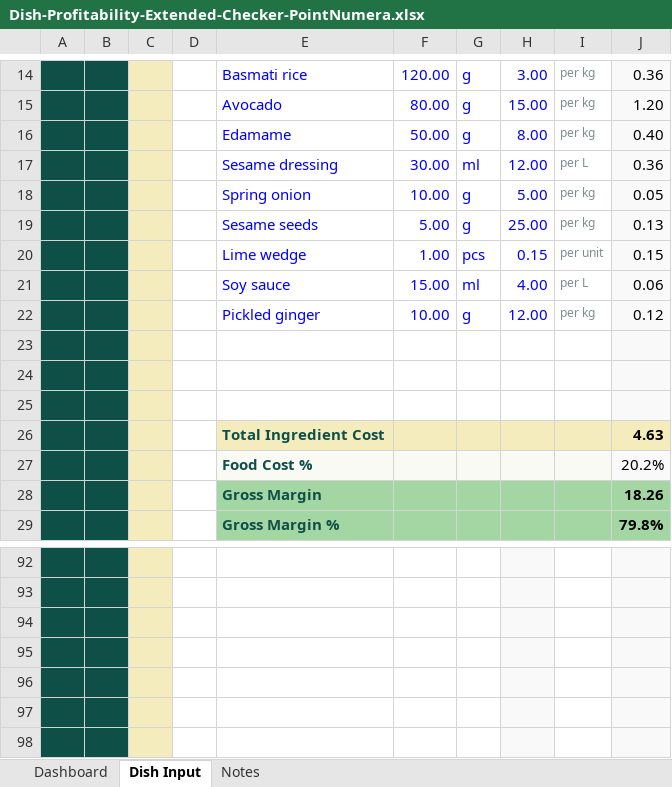
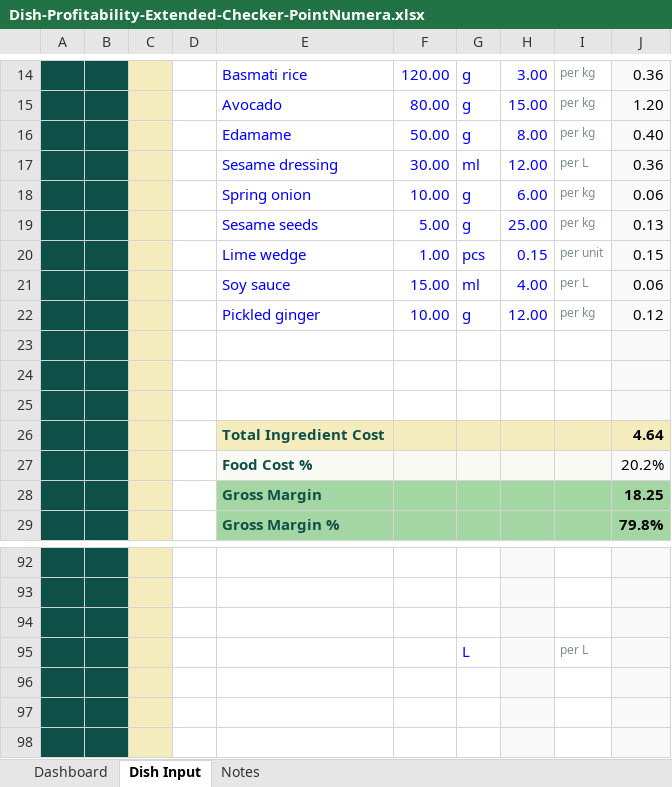
Before and after one commit to fibonev/point-numera-tools, an Excel workbook: downloads/Dish-Profitability-Extended-Checker-PointNumera.xlsx, sheet Dish Input, drawn as a sheet; only a part is shown, gaps mark what is left out; values as stored, in another font and other column widths than the file's, no borders; charts and pictures not drawn; the diff names each change by its address in the sheet, - before the commit and + after, or states it on an @@ line.

```diff
--- a/downloads/Dish-Profitability-Extended-Checker-PointNumera.xlsx (sheet Dish Input)
+++ b/downloads/Dish-Profitability-Extended-Checker-PointNumera.xlsx (sheet Dish Input)
-H18: 5.00
+H18: 6.00
-J18: 0.05
+J18: 0.06
-J26: 4.63
+J26: 4.64
-J28: 18.26
+J28: 18.25
-row 95: (empty)
+row 95:  |  |  |  |  |  | L |  | per L
```
Also changed, not shown: sheet Dashboard, charts or pictures, 1 other file.
